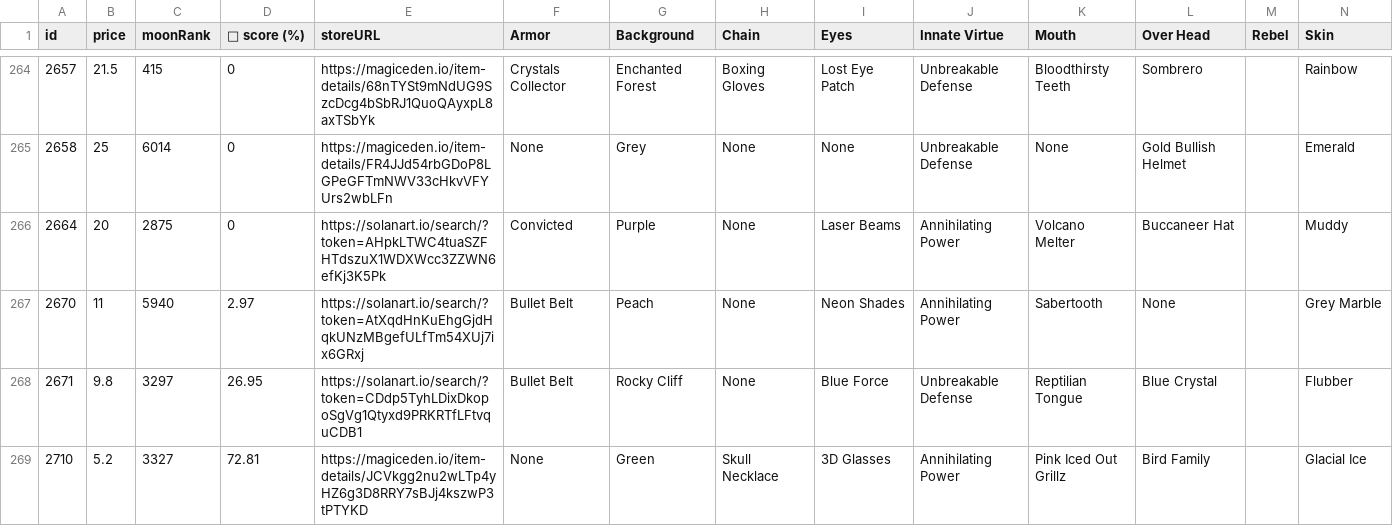
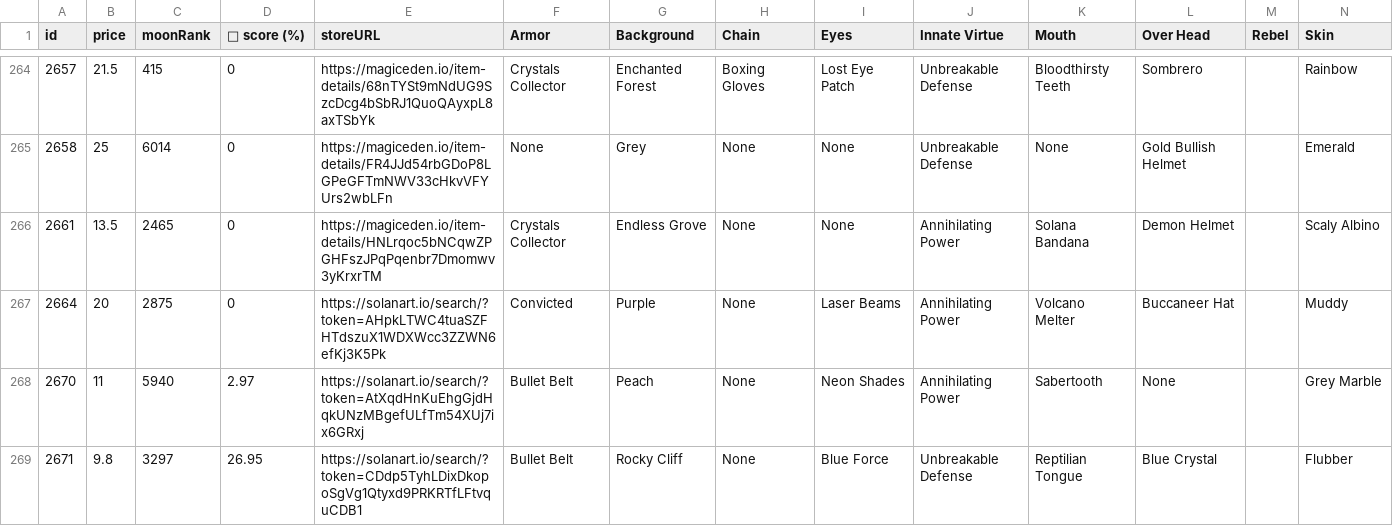
Before and after one commit to lsamoht/sol-nft-monitor, a CSV file: rude_golems.csv, drawn as a sheet; only a part is shown, gaps mark what is left out; the shorter side is filled out with more unchanged rows; rows hold the shown columns only; the diff covers the shown part only; the diff names each change by its address in the sheet, - before the commit and + after, or states it on an @@ line.

Commit message:
Flat: latest data (2022-02-27T02:21:34.444Z) {   "date": "2022-02-27T02:21:34.444Z",   "files": [     {       "name": "rude_golems.csv",       "deltaBytes": 886,       "source": "https://reqbin.com/echo/get/json"     },     {       "name": "sea_shanties.csv",       "deltaBytes": -115,       "source": "https://reqbin.com/echo/get/json"     },     {       "name": "balloonsville.csv",       "deltaBytes": -623,       "source": "https://reqbin.com/echo/get/json"     },     {       "name": "balloonsville.csv",       "deltaBytes": -623,       "source": "https://qzlsklfacc.medianetwork.cloud/get_nft?collection=balloonsville&page=0&limit=100&order=price-ASC&fits=any&trait=&search=&min=0&max=0&listed=true&ownedby=&attrib_count=&bid=all"     },     {       "name": "zilla_vs_kong.csv",       "deltaBytes": -539,       "source": "https://reqbin.com/echo/get/json"     }   ] }

```diff
--- a/rude_golems.csv
+++ b/rude_golems.csv
+row 266: 2661 | 13.5 | 2465 | 0 | https://magiceden.io/item-details/HNLrqoc5bNCqwZPGHFszJPqPqenbr7Dmomwv3yKrxrTM | Crystals Collector | Endless Grove | None | None | Annihilating Power | Solana Bandana | Demon Helmet |  | Scaly Albino
```
Also changed, not shown: 1 removed row and 2 edited cells elsewhere in this file, balloonsville.csv, sea_shanties.csv, 1 other file.
